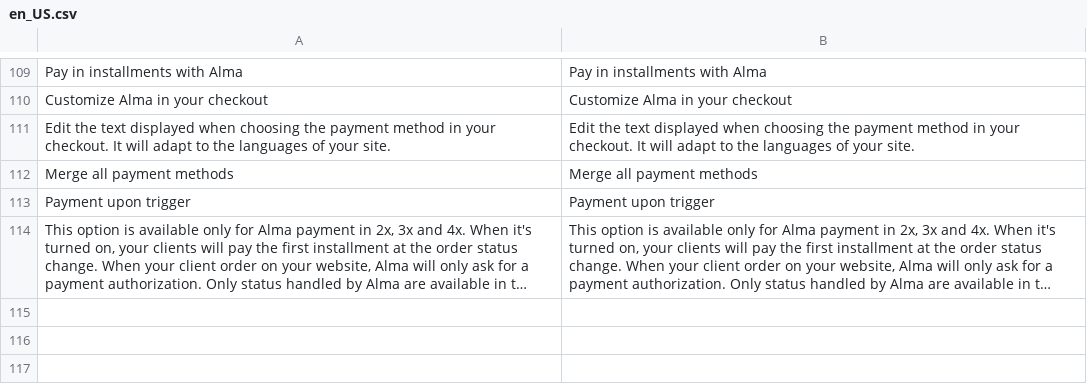
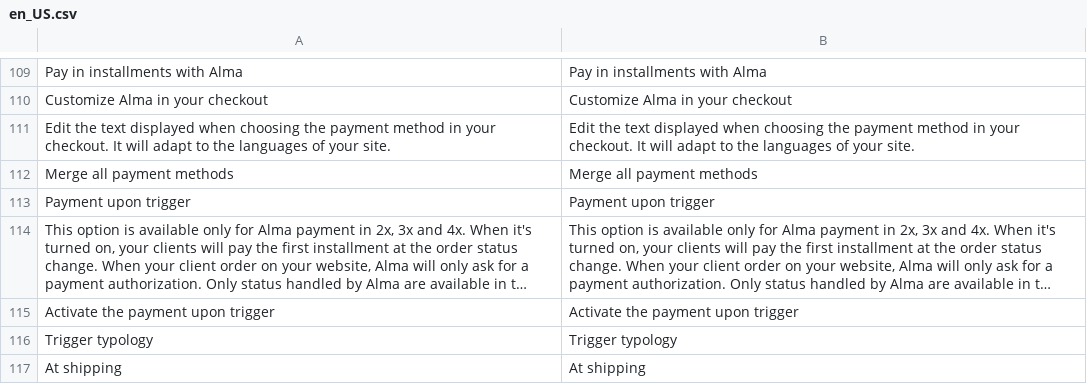
Before and after one commit to alma/alma-monthlypayments-magento2, a CSV file: i18n/en_US.csv, drawn as a sheet; only a part is shown, gaps mark what is left out; long unchanged cells end in …; the diff names each change by its address in the sheet, - before the commit and + after, or states it on an @@ line.

```diff
--- a/i18n/en_US.csv
+++ b/i18n/en_US.csv
+row 115: Activate the payment upon trigger | Activate the payment upon trigger
+row 116: Trigger typology | Trigger typology
+row 117: At shipping | At shipping
```
Also changed, not shown: i18n/fr_FR.csv, 6 other files.
